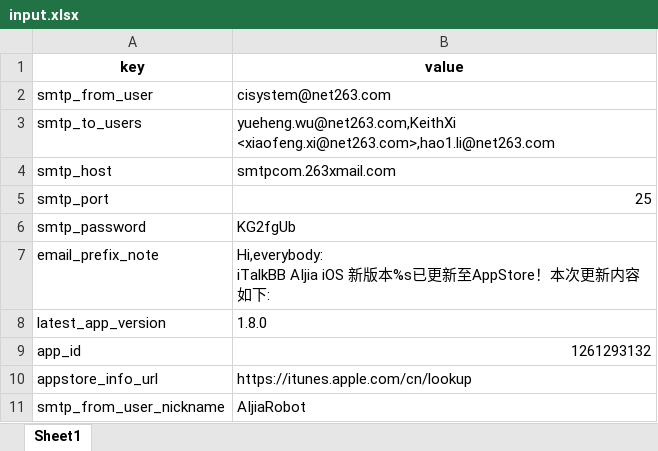
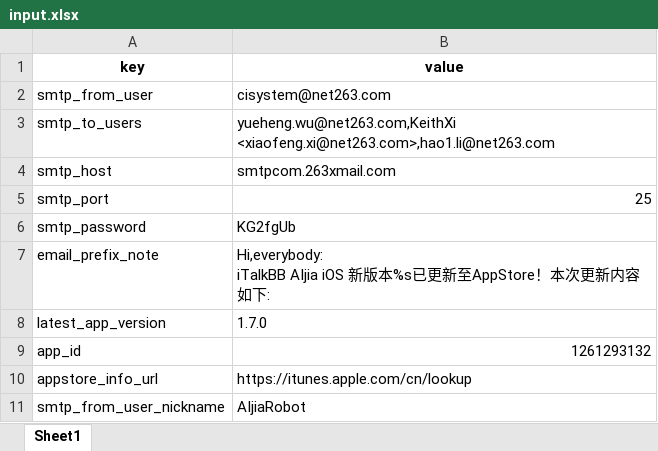
Before and after one commit to XiaoWuTongZhi/python_send_apppublish_email, an Excel workbook: run/input.xlsx, sheet Sheet1, drawn as a sheet; values as stored, in another font and other column widths than the file's, no borders; the diff names each change by its address in the sheet, - before the commit and + after, or states it on an @@ line.

```diff
--- a/run/input.xlsx (sheet Sheet1)
+++ b/run/input.xlsx (sheet Sheet1)
-B8 (value): 1.8.0
+B8 (value): 1.7.0
```
